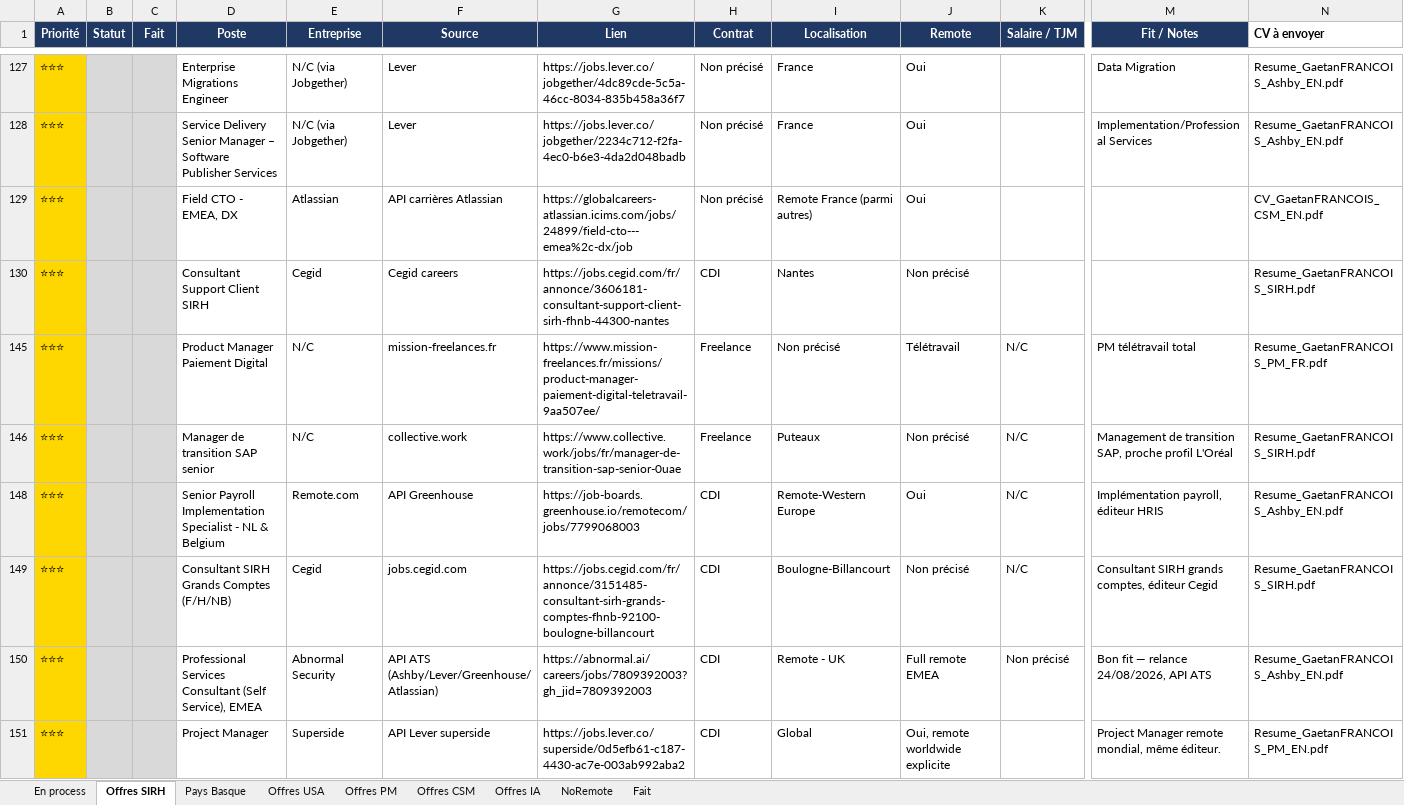
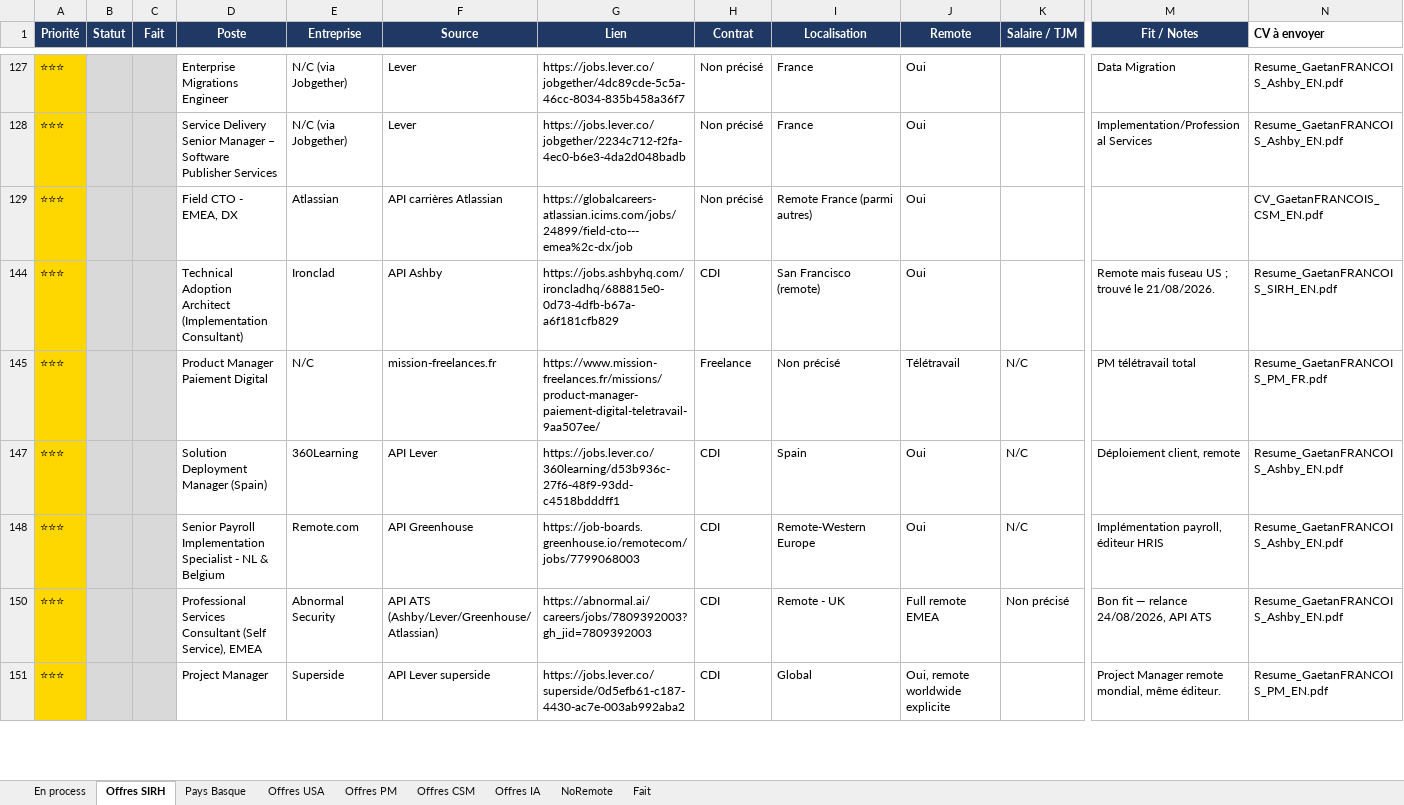
Before and after one commit to MisterZogs/recherche-taf, an Excel workbook: offres_emploi.xlsx, sheet Offres SIRH, drawn as a sheet; only a part is shown, gaps mark what is left out; values as stored, in another font and other column widths than the file's, no borders; removed rows and columns are numbered as before the commit, all else as after; rows hold the shown columns only; the diff covers the shown part only; the diff names each change by its address in the sheet, - before the commit and + after, or states it on an @@ line.

```diff
--- a/offres_emploi.xlsx (sheet Offres SIRH)
+++ b/offres_emploi.xlsx (sheet Offres SIRH)
-D144 (Poste): Consultant Support Client SIRH
+D144 (Poste): Technical Adoption Architect (Implementation Consultant)
-E144 (Entreprise): Cegid
+E144 (Entreprise): Ironclad
-F144 (Source): Cegid careers
+F144 (Source): API Ashby
-G144 (Lien): https://jobs.cegid.com/fr/annonce/3606181-consultant-support-client-sirh-fhnb-44300-nantes
+G144 (Lien): https://jobs.ashbyhq.com/ironcladhq/688815e0-0d73-4dfb-b67a-a6f181cfb829
-I144 (Localisation): Nantes
+I144 (Localisation): San Francisco (remote)
-J144 (Remote): Non précisé
+J144 (Remote): Oui
-M144 (Fit / Notes): (empty)
+M144 (Fit / Notes): Remote mais fuseau US ; trouvé le 21/08/2026.
-N144 (CV à envoyer): Resume_GaetanFRANCOIS_SIRH.pdf
+N144 (CV à envoyer): Resume_GaetanFRANCOIS_SIRH_EN.pdf
-D147 (Poste): Manager de transition SAP senior
+D147 (Poste): Solution Deployment Manager (Spain)
-E147 (Entreprise): N/C
+E147 (Entreprise): 360Learning
-F147 (Source): collective.work
+F147 (Source): API Lever
-G147 (Lien): https://www.collective.work/jobs/fr/manager-de-transition-sap-senior-0uae
+G147 (Lien): https://jobs.lever.co/360learning/d53b936c-27f6-48f9-93dd-c4518bdddff1
-H147 (Contrat): Freelance
+H147 (Contrat): CDI
-I147 (Localisation): Puteaux
+I147 (Localisation): Spain
-J147 (Remote): Non précisé
+J147 (Remote): Oui
-M147 (Fit / Notes): Management de transition SAP, proche profil L'Oréal
+M147 (Fit / Notes): Déploiement client, remote
-N147 (CV à envoyer): Resume_GaetanFRANCOIS_SIRH.pdf
+N147 (CV à envoyer): Resume_GaetanFRANCOIS_Ashby_EN.pdf
@@ row 149 hidden: ⭐⭐⭐ |  |  | Consultant SIRH Grands Comptes (F/H/NB) | Cegid | jobs.cegid.com | https://jobs.cegid.com/fr/annonce/3151485-consultant-sirh-grands-comptes-fhnb-92100-boulogne-billancourt | CDI | Boulogne-Billancourt | Non précisé | N/C | Consultant SIRH grands comptes, éditeur Cegid | Resume_GaetanFRANCOIS_SIRH.pdf @@
```
Also changed, not shown: 1 removed row, 15 hidden or unhidden rows, 32 edited cells and cell formats elsewhere in this sheet, hidden cells.
